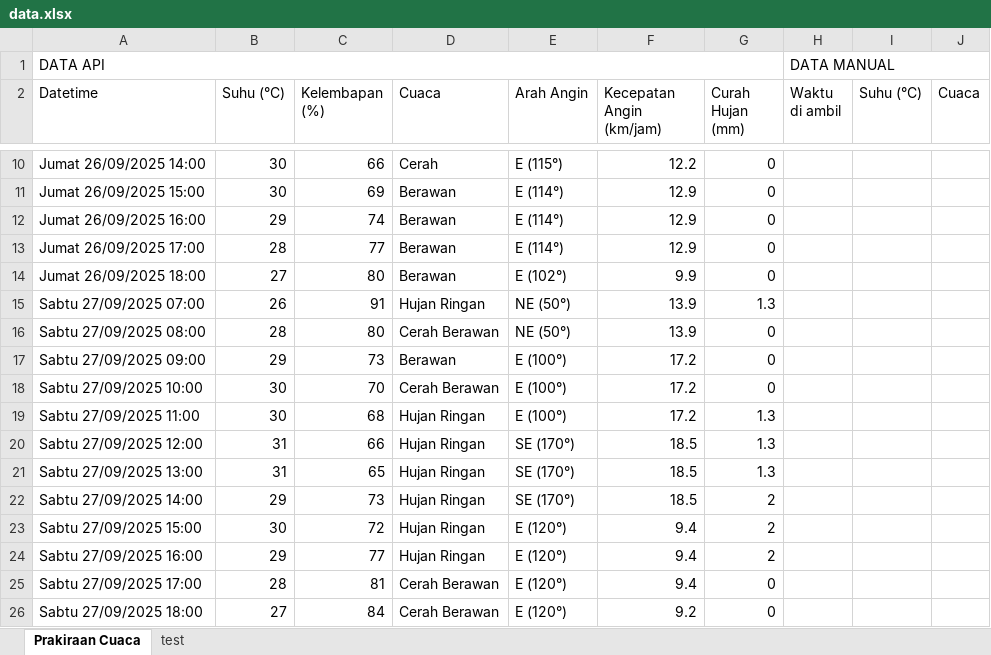
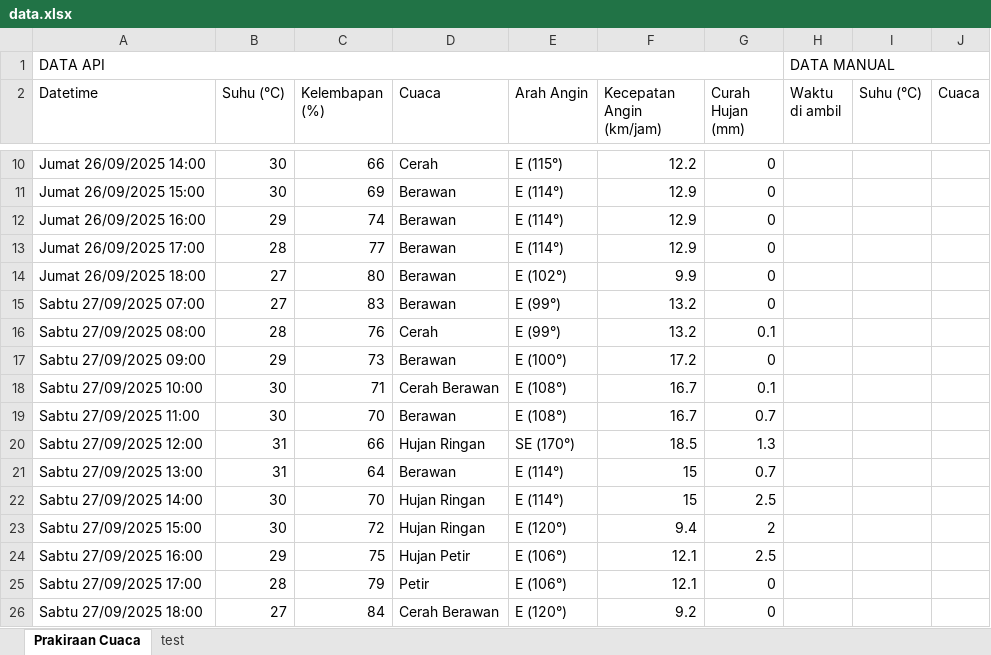
Before and after one commit to RIKASHIKI/collect_weather_data, an Excel workbook: data.xlsx, sheet Prakiraan Cuaca, drawn as a sheet; only a part is shown, gaps mark what is left out; values as stored, in another font and other column widths than the file's, no borders; removed rows and columns are numbered as before the commit, all else as after; the diff covers the shown part only; the diff names each change by its address in the sheet, - before the commit and + after, or states it on an @@ line.

```diff
--- a/data.xlsx (sheet Prakiraan Cuaca)
+++ b/data.xlsx (sheet Prakiraan Cuaca)
-row 15: Sabtu 27/09/2025 07:00 | 26 | 91 | Hujan Ringan | NE (50°) | 13.9 | 1.3
+row 15: Sabtu 27/09/2025 07:00 | 27 | 83 | Berawan | E (99°) | 13.2 | 0
-C16 (Kelembapan (%)): 80
+C16 (Kelembapan (%)): 76
-D16 (Cuaca): Cerah Berawan
+D16 (Cuaca): Cerah
-E16 (Arah Angin): NE (50°)
+E16 (Arah Angin): E (99°)
-F16 (Kecepatan Angin (km/jam)): 13.9
+F16 (Kecepatan Angin (km/jam)): 13.2
-G16 (Curah Hujan (mm)): 0
+G16 (Curah Hujan (mm)): 0.1
-C18 (Kelembapan (%)): 70
+C18 (Kelembapan (%)): 71
-E18:E19 (Arah Angin): E (100°)
+E18:E19 (Arah Angin): E (108°)
-F18:F19 (Kecepatan Angin (km/jam)): 17.2
+F18:F19 (Kecepatan Angin (km/jam)): 16.7
-G18 (Curah Hujan (mm)): 0
+G18 (Curah Hujan (mm)): 0.1
-C19 (Kelembapan (%)): 68
+C19 (Kelembapan (%)): 70
-D19 (Cuaca): Hujan Ringan
+D19 (Cuaca): Berawan
-G19 (Curah Hujan (mm)): 1.3
+G19 (Curah Hujan (mm)): 0.7
-C21 (Kelembapan (%)): 65
+C21 (Kelembapan (%)): 64
-D21 (Cuaca): Hujan Ringan
+D21 (Cuaca): Berawan
-E21:E22 (Arah Angin): SE (170°)
+E21:E22 (Arah Angin): E (114°)
-F21:F22 (Kecepatan Angin (km/jam)): 18.5
+F21:F22 (Kecepatan Angin (km/jam)): 15
-G21 (Curah Hujan (mm)): 1.3
+G21 (Curah Hujan (mm)): 0.7
-B22 (Suhu (°C)): 29
+B22 (Suhu (°C)): 30
-C22 (Kelembapan (%)): 73
+C22 (Kelembapan (%)): 70
-G22 (Curah Hujan (mm)): 2
+G22 (Curah Hujan (mm)): 2.5
-C24 (Kelembapan (%)): 77
+C24 (Kelembapan (%)): 75
-D24 (Cuaca): Hujan Ringan
+D24 (Cuaca): Hujan Petir
-E24:E25 (Arah Angin): E (120°)
+E24:E25 (Arah Angin): E (106°)
-F24:F25 (Kecepatan Angin (km/jam)): 9.4
+F24:F25 (Kecepatan Angin (km/jam)): 12.1
-G24 (Curah Hujan (mm)): 2
+G24 (Curah Hujan (mm)): 2.5
-C25 (Kelembapan (%)): 81
+C25 (Kelembapan (%)): 79
-D25 (Cuaca): Cerah Berawan
+D25 (Cuaca): Petir
```
Also changed, not shown: 39 added rows, 3 removed rows and 22 edited cells elsewhere in this sheet, 1 other file.
